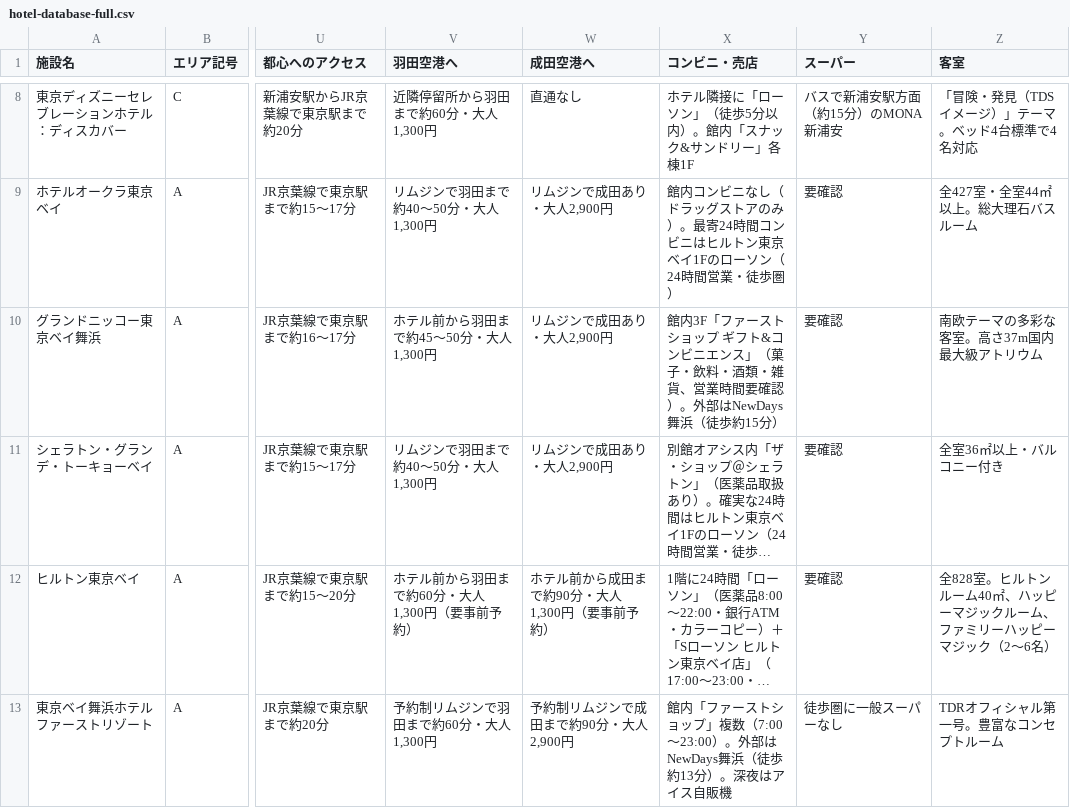
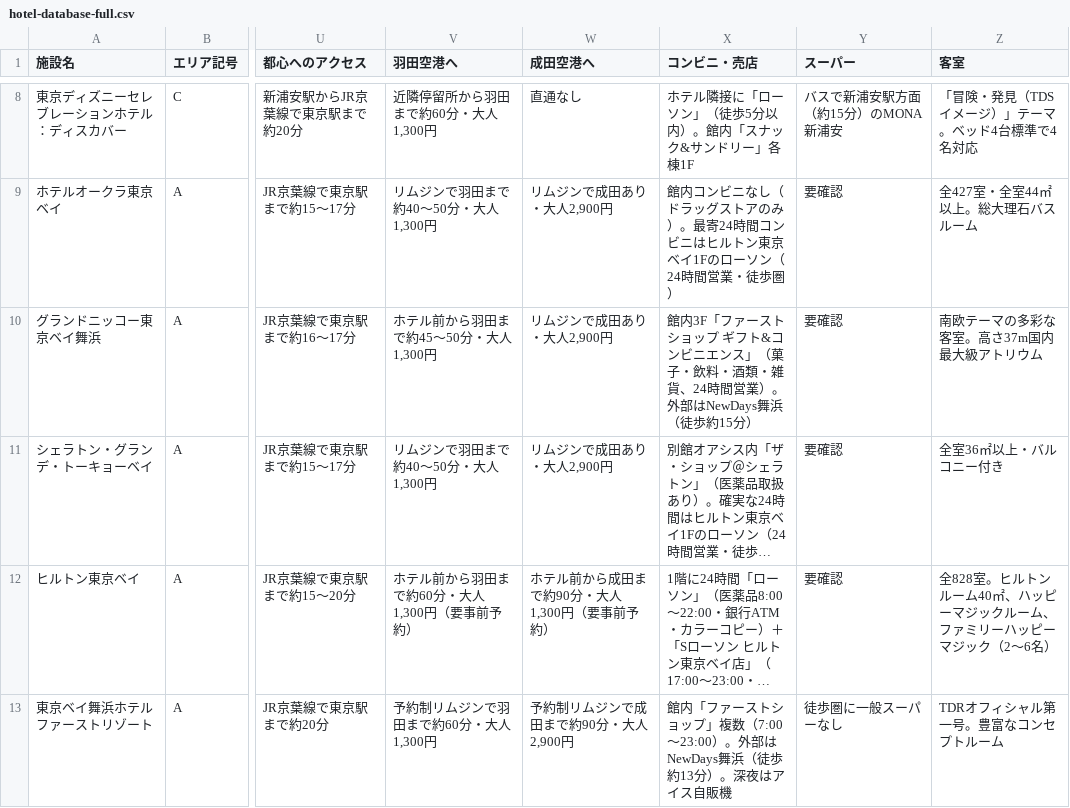
Before and after one commit to urayasu-portal/urayasu-portal, a CSV file: hotel-database-full.csv, drawn as a sheet; only a part is shown, gaps mark what is left out; long unchanged cells end in …; the diff names each change by its address in the sheet, - before the commit and + after, or states it on an @@ line.

```diff
--- a/hotel-database-full.csv
+++ b/hotel-database-full.csv
-X10 (コンビニ・売店): …・雑貨、営業時間要確認）。外部…
+X10 (コンビニ・売店): …・雑貨、24時間営業）。外部…
```
Also changed, not shown: 1 other file.
